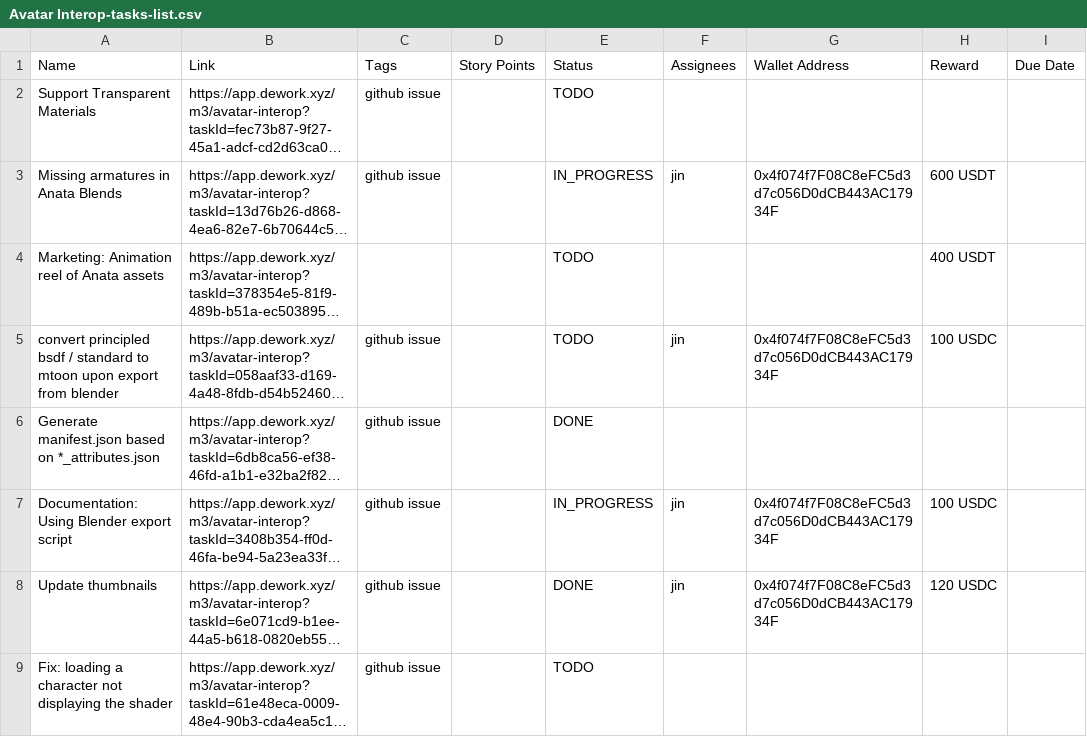
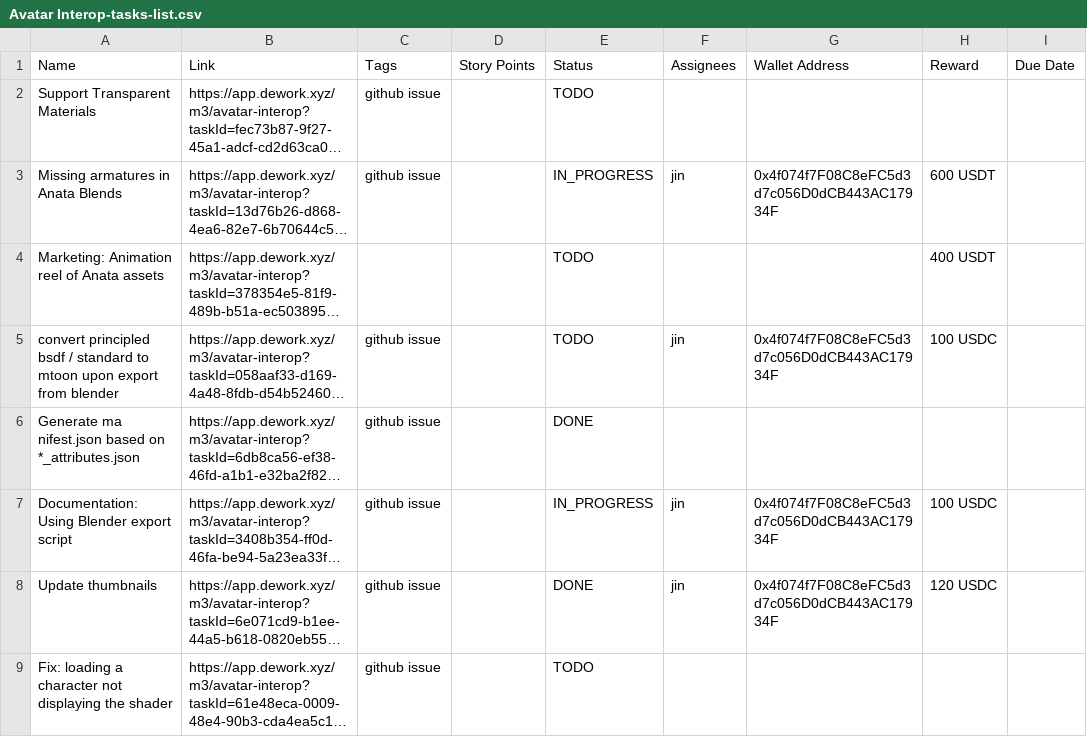
Before and after one commit to gm3/task_actions, a CSV file: Avatar Interop-tasks-list.csv, drawn as a sheet; only a part is shown; long unchanged cells end in …; the diff names each change by its address in the sheet, - before the commit and + after, or states it on an @@ line.

Commit message:
Update Avatar Interop-tasks-list.csv

```diff
--- a/Avatar Interop-tasks-list.csv
+++ b/Avatar Interop-tasks-list.csv
-A6 (Name): Generate manifest.json based on…
+A6 (Name): Generate ma nifest.json based on…
```
